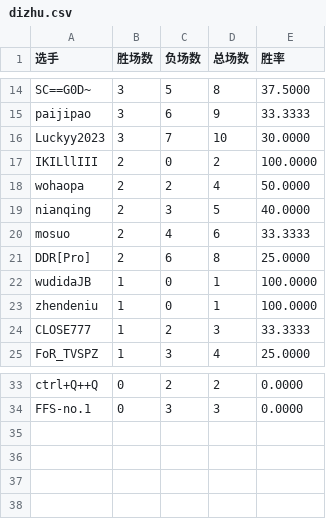
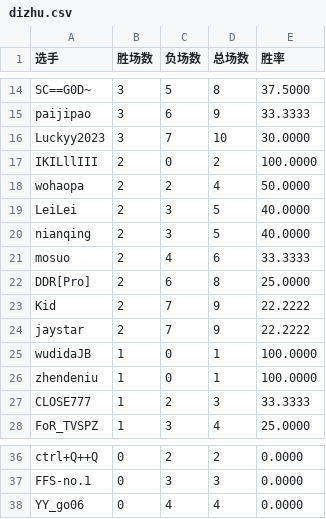
Before and after one commit to GGrush-Doudizhu/GGrush-Doudizhu.github.io, a CSV file: data/dizhu.csv, drawn as a sheet; only a part is shown, gaps mark what is left out; the diff names each change by its address in the sheet, - before the commit and + after, or states it on an @@ line.

```diff
--- a/data/dizhu.csv
+++ b/data/dizhu.csv
+row 19: LeiLei | 2 | 3 | 5 | 40.0000
+row 23: Kid | 2 | 7 | 9 | 22.2222
+row 24: jaystar | 2 | 7 | 9 | 22.2222
+row 38: YY_go06 | 0 | 4 | 4 | 0.0000
```
Also changed, not shown: data/all.csv, data/funong.csv, 10 other files.
